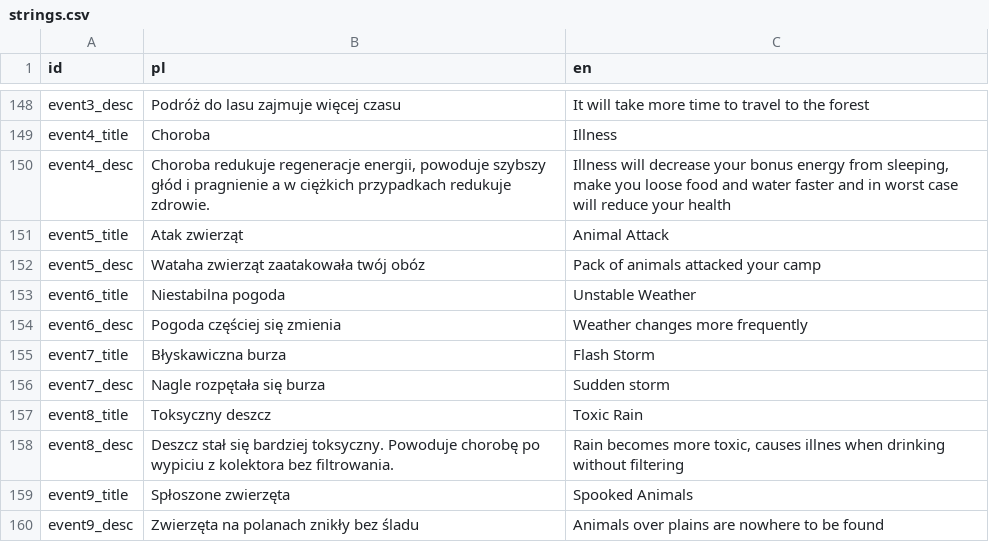
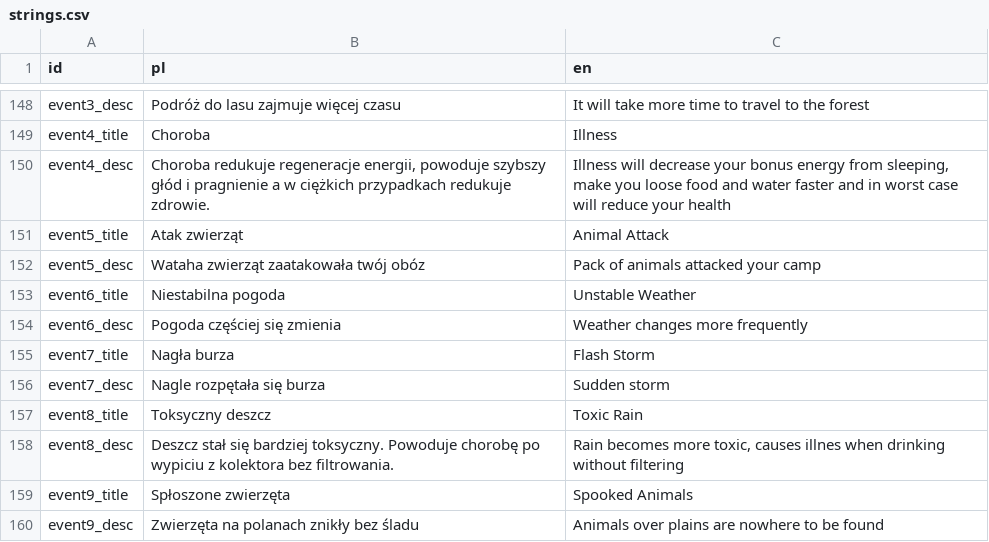
Before and after one commit to Maroxis/Surv, a CSV file: strings.csv, drawn as a sheet; only a part is shown, gaps mark what is left out.

```diff
--- a/strings.csv
+++ b/strings.csv
@@ -154,3 +154,3 @@ event6_title,Niestabilna pogoda,Unstable Weather
 event6_desc,Pogoda częściej się zmienia,Weather changes more frequently
-event7_title,Błyskawiczna burza,Flash Storm
+event7_title,Nagła burza,Flash Storm
 event7_desc,Nagle rozpętała się burza,Sudden storm
```
Also changed, not shown: 4 other files.
